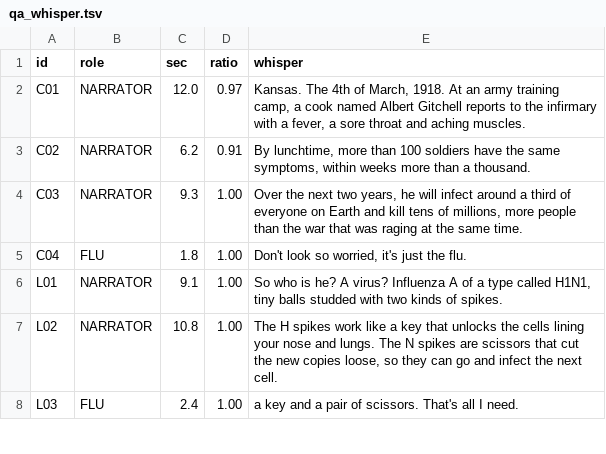
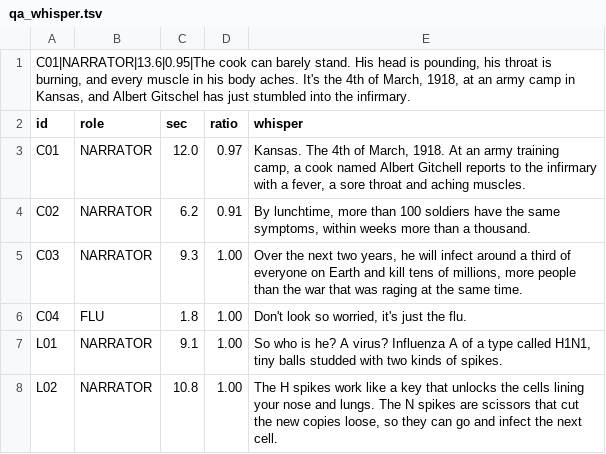
Before and after one commit to podckova28-debug/lookme-viewer, a TSV file: voices/spanishflu_ep04/qa_whisper.tsv, drawn as a sheet; only a part is shown; the shorter side is filled out with more unchanged rows; the diff names each change by its address in the sheet, - before the commit and + after, or states it on an @@ line.

```diff
--- a/voices/spanishflu_ep04/qa_whisper.tsv
+++ b/voices/spanishflu_ep04/qa_whisper.tsv
+row 1: C01|NARRATOR|13.6|0.95|The cook can barely stand. His head is pounding, his throat is burning, and every muscle in his body aches. It's the 4th of March, 1918, at an army camp in Kansas, and Albert Gitschel has just stumbled into the infirmary.
```
Also changed, not shown: voices/rabies_ep06/qa_whisper.tsv, voices/scurvy_ep05/qa_whisper.tsv, 12 other files.
